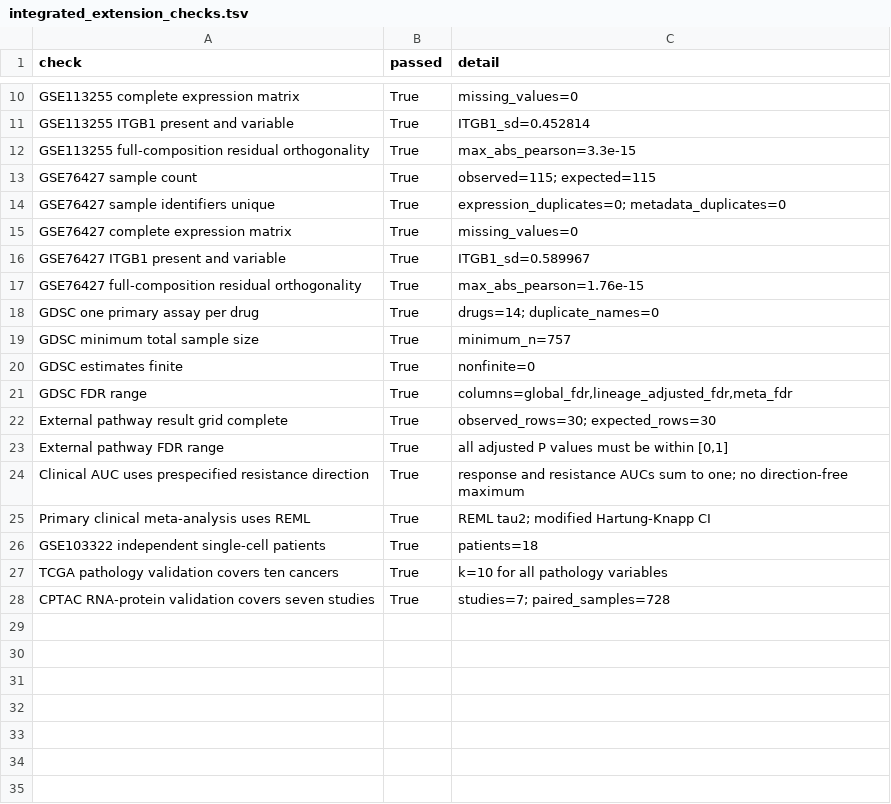
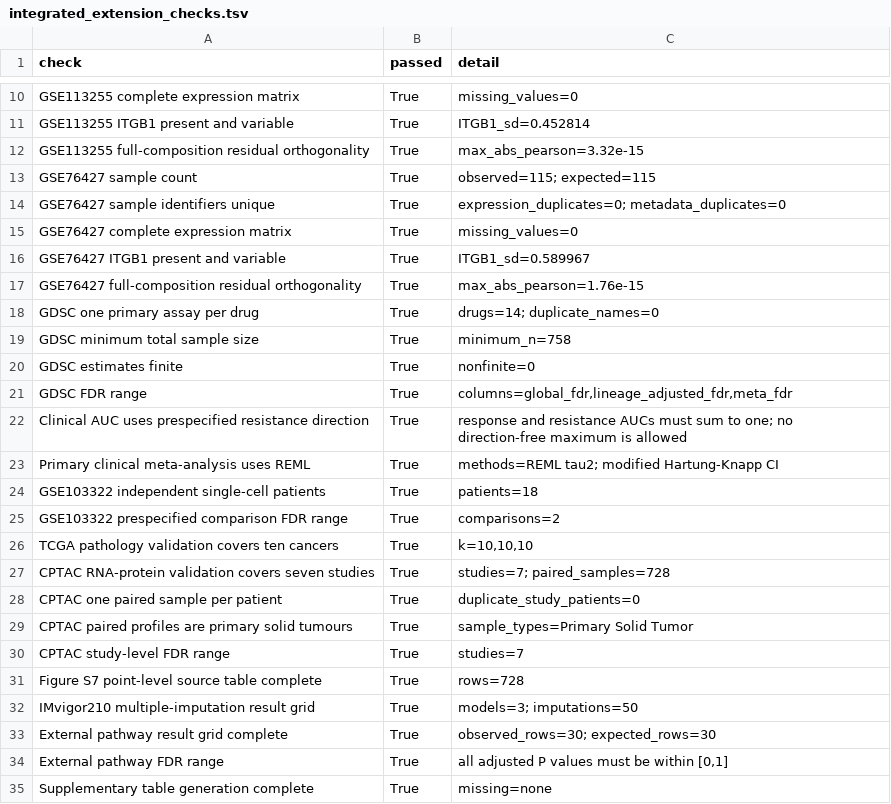
Before and after one commit to JoserQiao/ITGB1-Code, a TSV file: results/validation/integrated_extension_checks.tsv, drawn as a sheet; only a part is shown, gaps mark what is left out.

Commit message:
Reconcile supplementary tables and CPTAC source data

```diff
--- a/results/validation/integrated_extension_checks.tsv
+++ b/results/validation/integrated_extension_checks.tsv
@@ -11,3 +11,3 @@ GSE113255 complete expression matrix	True	missing_values=0
 GSE113255 ITGB1 present and variable	True	ITGB1_sd=0.452814
-GSE113255 full-composition residual orthogonality	True	max_abs_pearson=3.3e-15
+GSE113255 full-composition residual orthogonality	True	max_abs_pearson=3.32e-15
 GSE76427 sample count	True	observed=115; expected=115
@@ -18,11 +18,18 @@ GSE76427 full-composition residual orthogonality	True	max_abs_pearson=1.76e-15
 GDSC one primary assay per drug	True	drugs=14; duplicate_names=0
-GDSC minimum total sample size	True	minimum_n=757
+GDSC minimum total sample size	True	minimum_n=758
 GDSC estimates finite	True	nonfinite=0
 GDSC FDR range	True	columns=global_fdr,lineage_adjusted_fdr,meta_fdr
+Clinical AUC uses prespecified resistance direction	True	response and resistance AUCs must sum to one; no direction-free maximum is allowed
+Primary clinical meta-analysis uses REML	True	methods=REML tau2; modified Hartung-Knapp CI
+GSE103322 independent single-cell patients	True	patients=18
+GSE103322 prespecified comparison FDR range	True	comparisons=2
+TCGA pathology validation covers ten cancers	True	k=10,10,10
+CPTAC RNA-protein validation covers seven studies	True	studies=7; paired_samples=728
+CPTAC one paired sample per patient	True	duplicate_study_patients=0
+CPTAC paired profiles are primary solid tumours	True	sample_types=Primary Solid Tumor
+CPTAC study-level FDR range	True	studies=7
+Figure S7 point-level source table complete	True	rows=728
+IMvigor210 multiple-imputation result grid	True	models=3; imputations=50
 External pathway result grid complete	True	observed_rows=30; expected_rows=30
 External pathway FDR range	True	all adjusted P values must be within [0,1]
-Clinical AUC uses prespecified resistance direction	True	response and resistance AUCs sum to one; no direction-free maximum
-Primary clinical meta-analysis uses REML	True	REML tau2; modified Hartung-Knapp CI
-GSE103322 independent single-cell patients	True	patients=18
-TCGA pathology validation covers ten cancers	True	k=10 for all pathology variables
-CPTAC RNA-protein validation covers seven studies	True	studies=7; paired_samples=728
+Supplementary table generation complete	True	missing=none
```
Also changed, not shown: config/data_provenance.tsv, results/protein_validation/CPTAC_ITGB1_RNA_protein_correlations.tsv, 25 other files.
